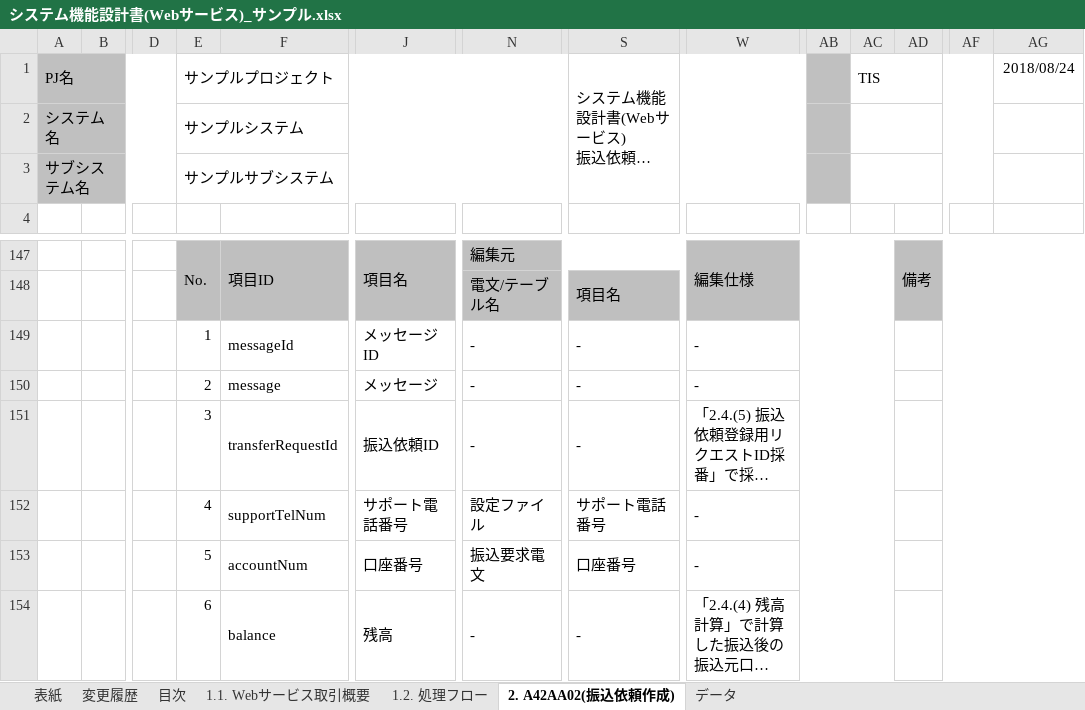
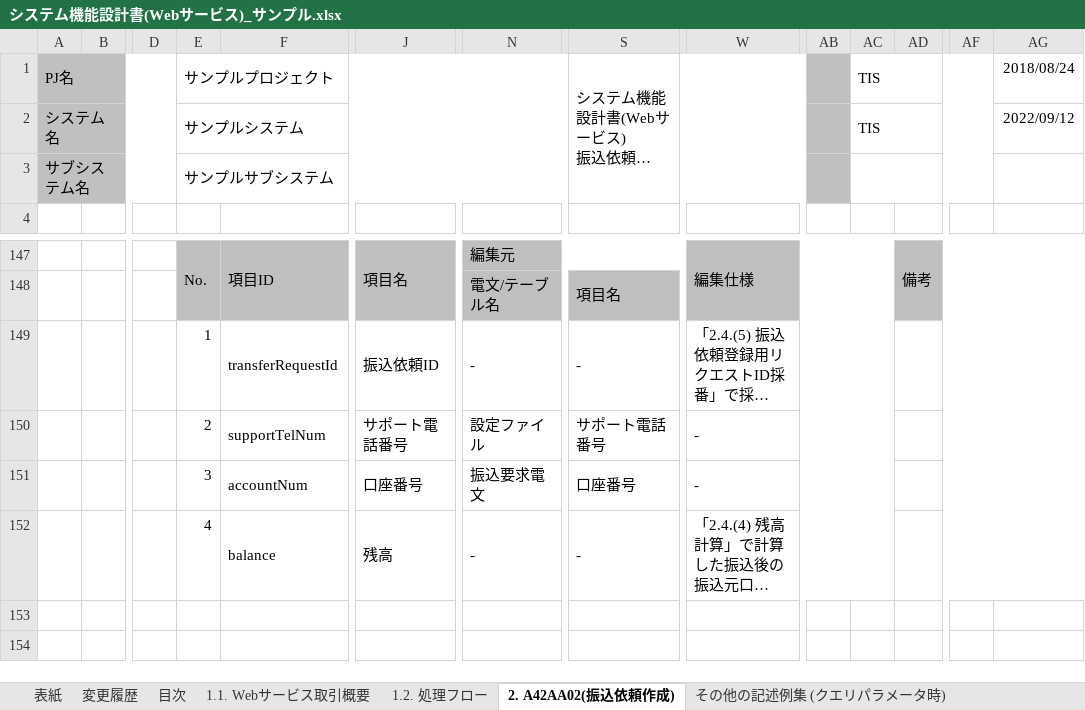
Before and after one commit to nablarch-development-standards/nablarch-development-standards, an Excel workbook: 030_設計ドキュメント/020_サンプル/010_システム機能設計/システム機能設計書(Webサービス)_サンプル.xlsx, sheet 2. A42AA02(振込依頼作成), drawn as a sheet; only a part is shown, gaps mark what is left out; long unchanged cells end in …; values as stored, in another font and other column widths than the file's, no borders; charts and pictures not drawn; removed rows and columns are numbered as before the commit, all else as after; rows hold the shown columns only; the diff names each change by its address in the sheet, - before the commit and + after, or states it on an @@ line.

Commit message:
・設計書名に(Webサービス)を追記 ・メッセージID、メッセージの編集仕様を見直し ・クエリパラメータ、パスパラメータの記載例を追加 ・エラー内容を応答電文で戻さないように仕様を見直し

```diff
--- a/030_設計ドキュメント/020_サンプル/010_システム機能設計/システム機能設計書(Webサービス)_サンプル.xlsx (sheet 2. A42AA02(振込依頼作成))
+++ b/030_設計ドキュメント/020_サンプル/010_システム機能設計/システム機能設計書(Webサービス)_サンプル.xlsx (sheet 2. A42AA02(振込依頼作成))
+sheet tab: その他の記述例集 (クエリパラメータ時)
-AC2: (empty)
+AC2: TIS
-AG2: (empty)
+AG2: 2022/09/12
-row 149:  |  |  | 1 | messageId | メッセージID | - | - | -
-row 150:  |  |  | 2 | message | メッセージ | - | - | -
-E149: 3
+E149: 1
-E150: 4
+E150: 2
-E151: 5
+E151: 3
-E152: 6
+E152: 4
```
Also changed, not shown: sheet 変更履歴, sheet 1.2. 処理フロー, sheet 1.1. Webサービス取引概要, sheet 表紙, sheet 目次, other sheet tabs, charts or pictures.
